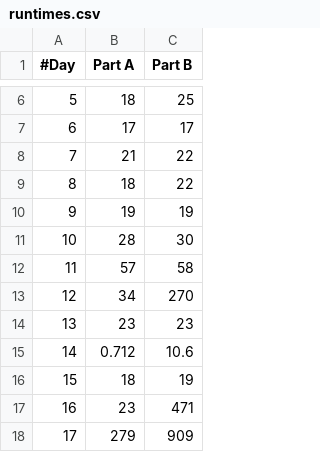
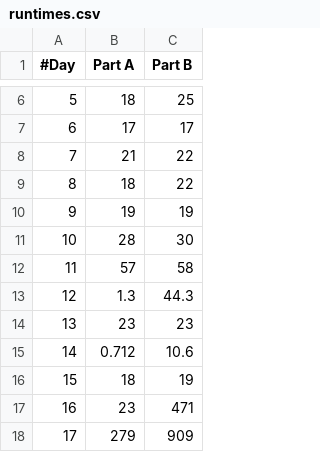
Before and after one commit to JRaams/aoc-2023, a CSV file: gnuplot/runtimes.csv, drawn as a sheet; only a part is shown, gaps mark what is left out.

```diff
--- a/gnuplot/runtimes.csv
+++ b/gnuplot/runtimes.csv
@@ -12,3 +12,3 @@
 11,57,58
-12,34,270
+12,1.3,44.3
 13,23,23
```
Also changed, not shown: 5 other files.
